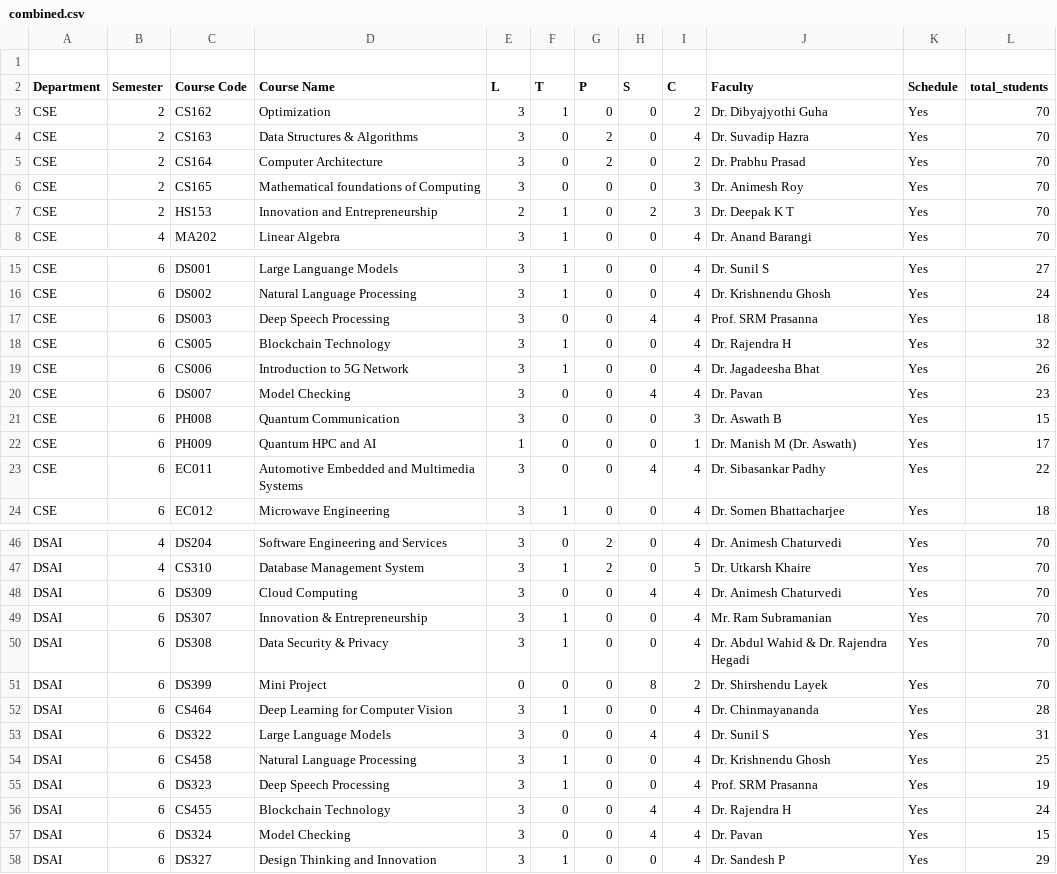
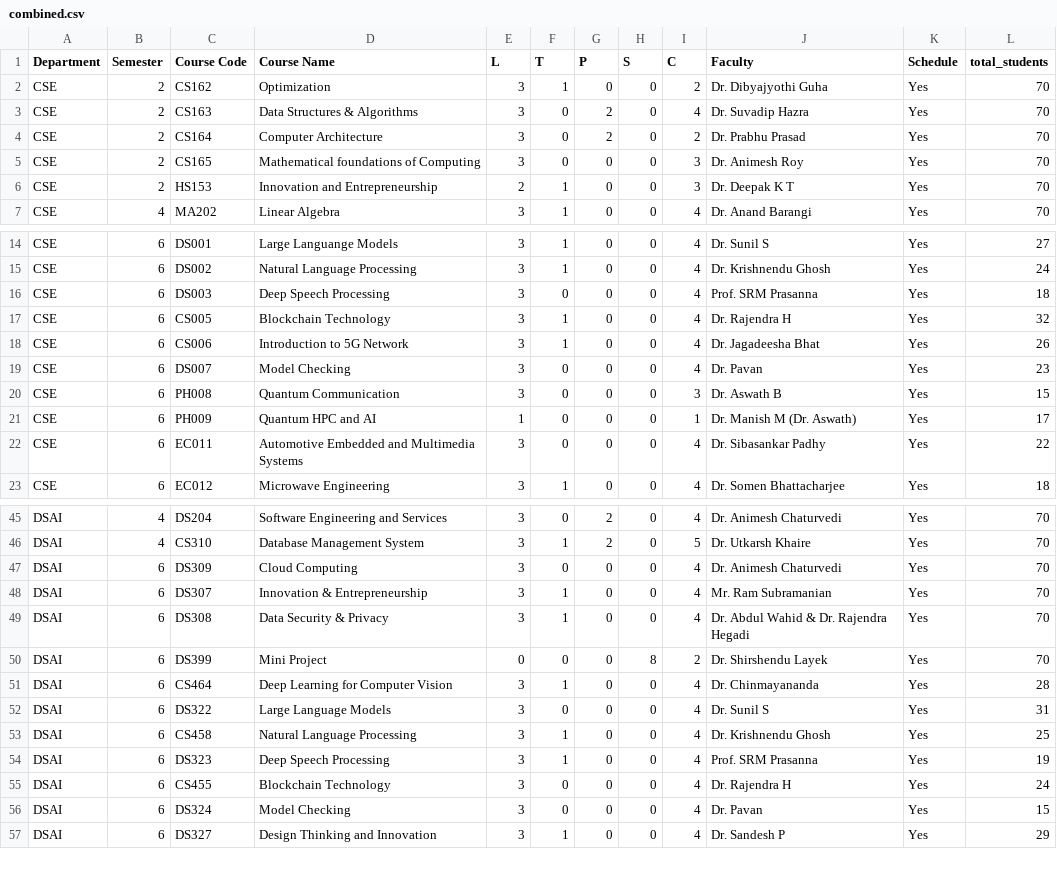
Before and after one commit to FuriousYETI/Automatic-Time-Table-Generation-Hello-World-, a CSV file: inputs/combined.csv, drawn as a sheet; only a part is shown, gaps mark what is left out; the diff covers the shown part only.

Commit message:
Fix total students and semester details in combined.csv
Updated student course data by modifying total students and semester details for specific courses.

```diff
--- a/inputs/combined.csv
+++ b/inputs/combined.csv
@@ -1,2 +1 @@
-
 Department,Semester,Course Code,Course Name,L,T,P,S,C,Faculty,Schedule,total_students
@@ -6,3 +5,3 @@ CSE,2,CS164,Computer Architecture,3,0,2,0,2,Dr. Prabhu Prasad,Yes,70
 CSE,2,CS165,Mathematical foundations of Computing,3,0,0,0,3,Dr. Animesh Roy,Yes,70
-CSE,2,HS153,Innovation and Entrepreneurship ,2,1,0,2,3,Dr. Deepak K T,Yes,70
+CSE,2,HS153,Innovation and Entrepreneurship ,2,1,0,0,3,Dr. Deepak K T,Yes,70
 CSE,4,MA202,Linear Algebra,3,1,0,0,4,Dr. Anand Barangi,Yes,70
@@ -16,9 +15,9 @@ CSE,6,DS001,Large Languange Models,3,1,0,0,4,Dr. Sunil S,Yes,27
 CSE,6,DS002,Natural Language Processing,3,1,0,0,4,Dr. Krishnendu Ghosh,Yes,24
-CSE,6,DS003,Deep Speech Processing,3,0,0,4,4,Prof. SRM Prasanna,Yes,18
+CSE,6,DS003,Deep Speech Processing,3,0,0,0,4,Prof. SRM Prasanna,Yes,18
 CSE,6,CS005,Blockchain Technology,3,1,0,0,4,Dr. Rajendra H,Yes,32
 CSE,6,CS006,Introduction to 5G Network,3,1,0,0,4,Dr. Jagadeesha Bhat,Yes,26
-CSE,6,DS007,Model Checking,3,0,0,4,4,Dr. Pavan,Yes,23
+CSE,6,DS007,Model Checking,3,0,0,0,4,Dr. Pavan,Yes,23
 CSE,6,PH008,Quantum Communication,3,0,0,0,3,Dr. Aswath B,Yes,15
 CSE,6,PH009,Quantum HPC and AI,1,0,0,0,1,Dr. Manish M (Dr. Aswath),Yes,17
-CSE,6,EC011,Automotive Embedded and Multimedia Systems,3,0,0,4,4,Dr. Sibasankar Padhy,Yes,22
+CSE,6,EC011,Automotive Embedded and Multimedia Systems,3,0,0,0,4,Dr. Sibasankar Padhy,Yes,22
 CSE,6,EC012,Microwave Engineering,3,1,0,0,4,Dr. Somen Bhattacharjee,Yes,18
@@ -47,3 +46,3 @@ DSAI,4,DS204,Software Engineering and Services,3,0,2,0,4,Dr. Animesh Chaturvedi,
 DSAI,4,CS310,Database Management System,3,1,2,0,5,Dr. Utkarsh Khaire,Yes,70
-DSAI,6,DS309,Cloud Computing,3,0,0,4,4,Dr. Animesh Chaturvedi,Yes,70
+DSAI,6,DS309,Cloud Computing,3,0,0,0,4,Dr. Animesh Chaturvedi,Yes,70
 DSAI,6,DS307,Innovation & Entrepreneurship,3,1,0,0,4,Mr. Ram Subramanian,Yes,70
@@ -52,7 +51,7 @@ DSAI,6,DS399,Mini Project,0,0,0,8,2,Dr. Shirshendu Layek,Yes,70
 DSAI,6,CS464,Deep Learning for Computer Vision,3,1,0,0,4,Dr. Chinmayananda,Yes,28
-DSAI,6,DS322,Large Language Models,3,0,0,4,4,Dr. Sunil S,Yes,31
+DSAI,6,DS322,Large Language Models,3,0,0,0,4,Dr. Sunil S,Yes,31
 DSAI,6,CS458,Natural Language Processing,3,1,0,0,4,Dr. Krishnendu Ghosh,Yes,25
 DSAI,6,DS323,Deep Speech Processing,3,1,0,0,4,Prof. SRM Prasanna,Yes,19
-DSAI,6,CS455,Blockchain Technology,3,0,0,4,4,Dr. Rajendra H,Yes,24
-DSAI,6,DS324,Model Checking,3,0,0,4,4,Dr. Pavan,Yes,15
+DSAI,6,CS455,Blockchain Technology,3,0,0,0,4,Dr. Rajendra H,Yes,24
+DSAI,6,DS324,Model Checking,3,0,0,0,4,Dr. Pavan,Yes,15
 DSAI,6,DS327,Design Thinking and Innovation,3,1,0,0,4,Dr. Sandesh P,Yes,29
```
Also changed, not shown: 4 edited cells elsewhere in this file.
